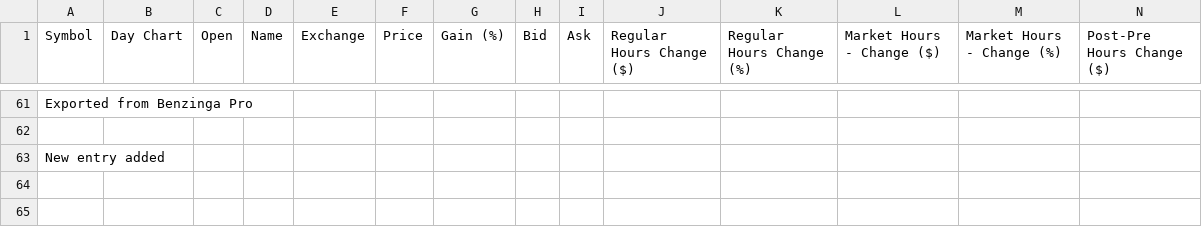
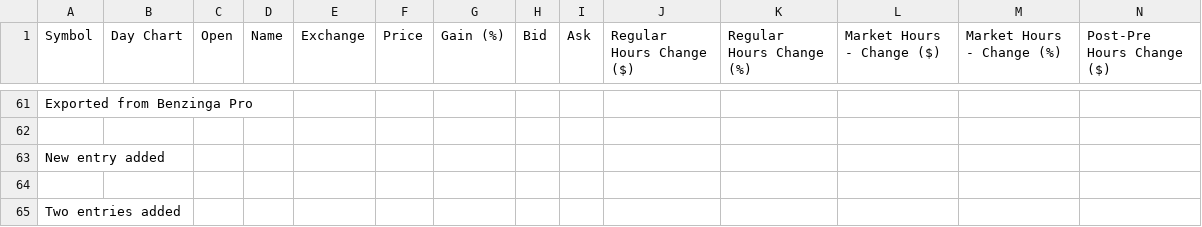
Before and after one commit to premnag/SampleProject_Development, a CSV file: DB Watchlist.csv, drawn as a sheet; only a part is shown, gaps mark what is left out; rows hold the shown columns only; the diff names each change by its address in the sheet, - before the commit and + after, or states it on an @@ line.

Commit message:
Two more added

```diff
--- a/DB Watchlist.csv
+++ b/DB Watchlist.csv
+row 64: (empty)
+row 65: Two entries added
```
